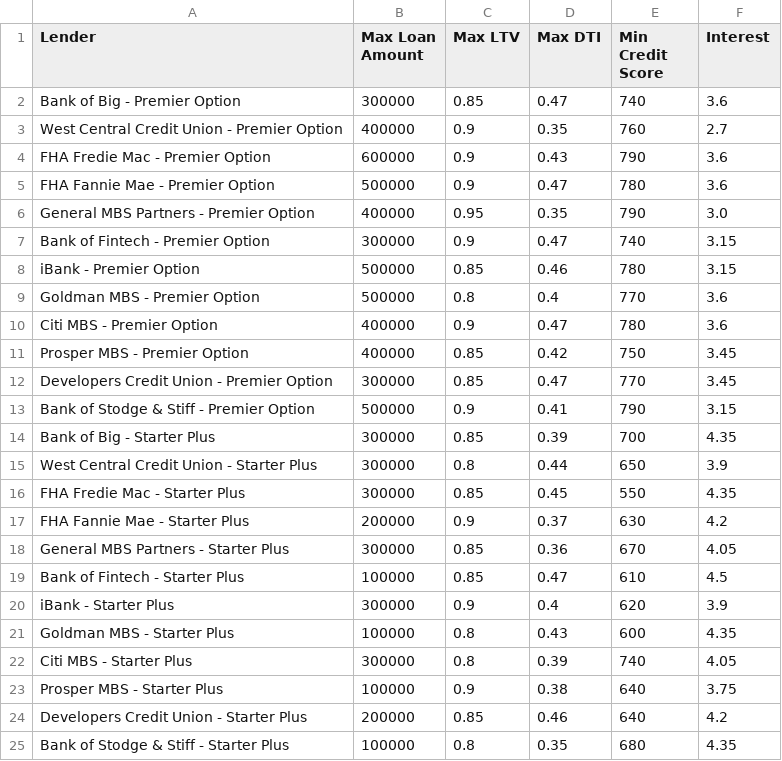
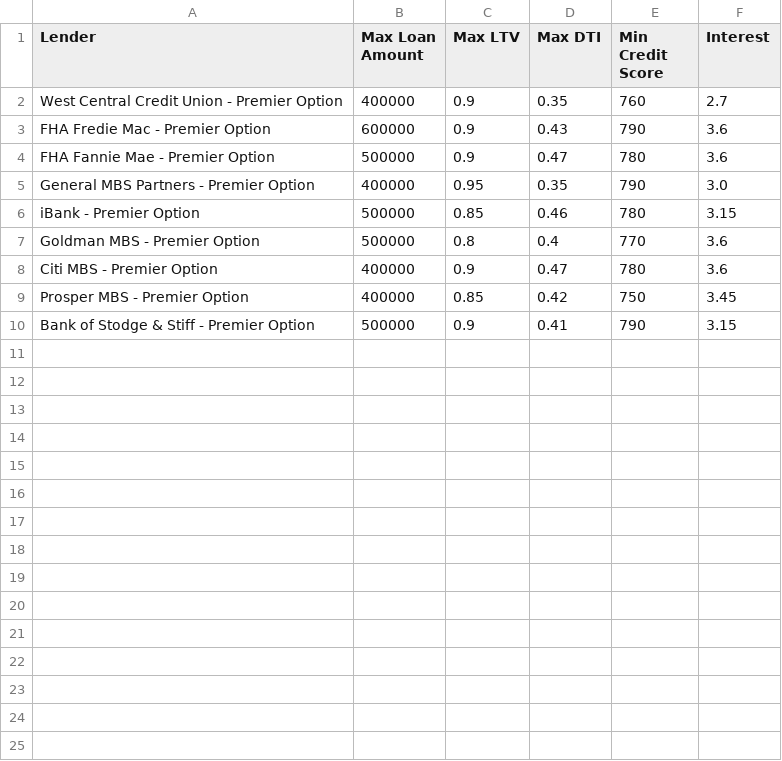
Before and after one commit to schroeds20055/Financial_Applications_With_Python, a CSV file: loan_qualifier_app/qualified_loans.csv, drawn as a sheet; the diff names each change by its address in the sheet, - before the commit and + after, or states it on an @@ line.

```diff
--- a/loan_qualifier_app/qualified_loans.csv
+++ b/loan_qualifier_app/qualified_loans.csv
-row 2: Bank of Big - Premier Option | 300000 | 0.85 | 0.47 | 740 | 3.6
-row 7: Bank of Fintech - Premier Option | 300000 | 0.9 | 0.47 | 740 | 3.15
-row 12: Developers Credit Union - Premier Option | 300000 | 0.85 | 0.47 | 770 | 3.45
-row 14: Bank of Big - Starter Plus | 300000 | 0.85 | 0.39 | 700 | 4.35
-row 15: West Central Credit Union - Starter Plus | 300000 | 0.8 | 0.44 | 650 | 3.9
-row 16: FHA Fredie Mac - Starter Plus | 300000 | 0.85 | 0.45 | 550 | 4.35
-row 17: FHA Fannie Mae - Starter Plus | 200000 | 0.9 | 0.37 | 630 | 4.2
-row 18: General MBS Partners - Starter Plus | 300000 | 0.85 | 0.36 | 670 | 4.05
-row 19: Bank of Fintech - Starter Plus | 100000 | 0.85 | 0.47 | 610 | 4.5
-row 20: iBank - Starter Plus | 300000 | 0.9 | 0.4 | 620 | 3.9
-row 21: Goldman MBS - Starter Plus | 100000 | 0.8 | 0.43 | 600 | 4.35
-row 22: Citi MBS - Starter Plus | 300000 | 0.8 | 0.39 | 740 | 4.05
-row 23: Prosper MBS - Starter Plus | 100000 | 0.9 | 0.38 | 640 | 3.75
-row 24: Developers Credit Union - Starter Plus | 200000 | 0.85 | 0.46 | 640 | 4.2
-row 25: Bank of Stodge & Stiff - Starter Plus | 100000 | 0.8 | 0.35 | 680 | 4.35
```
Also changed, not shown: 2 other files.
